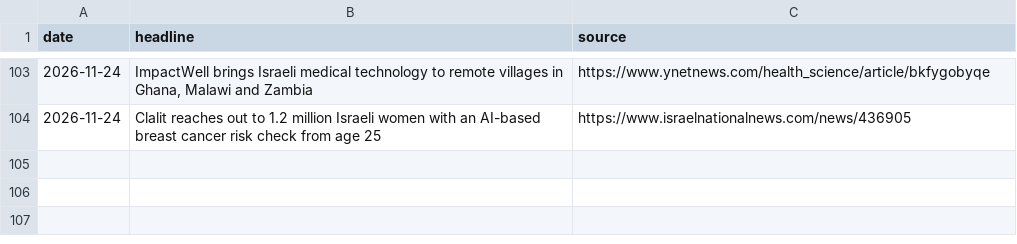
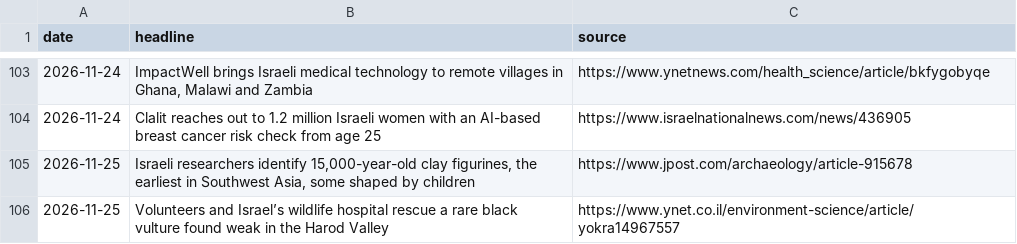
Before and after one commit to AviMaderer/israel-worth-sharing, a CSV file: data/stories-log.csv, drawn as a sheet; only a part is shown, gaps mark what is left out.

```diff
--- a/data/stories-log.csv
+++ b/data/stories-log.csv
@@ -104 +104,3 @@ date,headline,source
 2026-11-24,Clalit reaches out to 1.2 million Israeli women with an AI-based breast cancer risk check from age 25,https://www.israelnationalnews.com/news/436905
+2026-11-25,"Israeli researchers identify 15,000-year-old clay figurines, the earliest in Southwest Asia, some shaped by children",https://www.jpost.com/archaeology/article-915678
+2026-11-25,Volunteers and Israel’s wildlife hospital rescue a rare black vulture found weak in the Harod Valley,https://www.ynet.co.il/environment-science/article/yokra14967557
```
Also changed, not shown: 5 other files.
